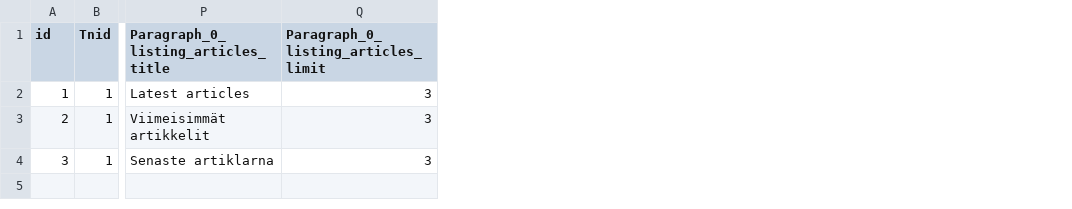
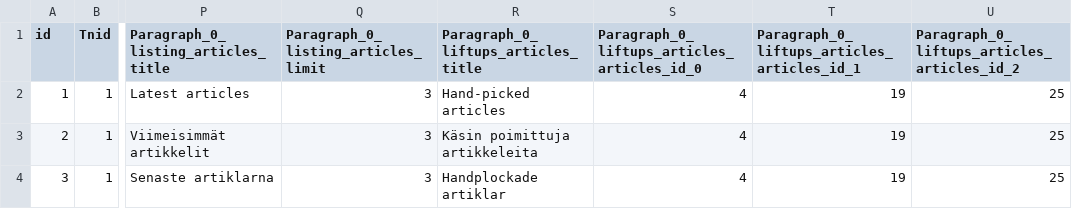
Before and after one commit to wunderio/next-drupal-starterkit, a CSV file: drupal/web/modules/custom/wunder_democontent/sources/frontpages.csv, drawn as a sheet; only a part is shown, gaps mark what is left out; the diff names each change by its address in the sheet, - before the commit and + after, or states it on an @@ line.

Commit message:
NEX-133: Add a liftups_articles paragraph instance to the frontpage in the wunder_democontent migration

```diff
--- a/drupal/web/modules/custom/wunder_democontent/sources/frontpages.csv
+++ b/drupal/web/modules/custom/wunder_democontent/sources/frontpages.csv
+column R, rows 1-4: Paragraph_0_liftups_articles_title | Hand-picked articles | Käsin poimittuja artikkeleita | Handplockade artiklar
+column S, rows 1-4: Paragraph_0_liftups_articles_articles_id_0 | 4 | 4 | 4
+column T, rows 1-4: Paragraph_0_liftups_articles_articles_id_1 | 19 | 19 | 19
+column U, rows 1-4: Paragraph_0_liftups_articles_articles_id_2 | 25 | 25 | 25
```
Also changed, not shown: 4 other files.
